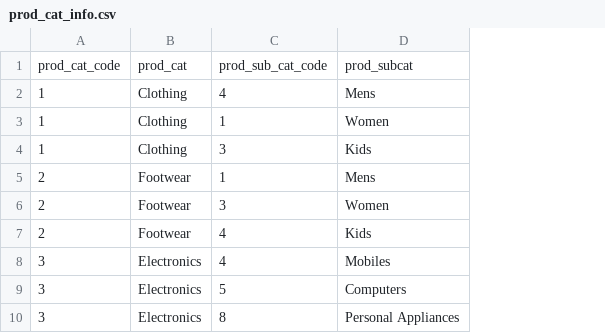
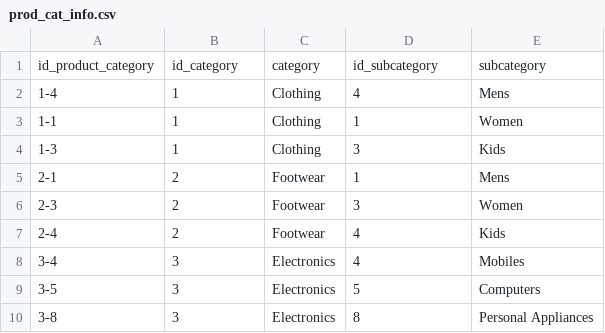
Before and after one commit to AlanGMF/Squad_2, a CSV file: Buster-Block/utils/etl/processed_data/prod_cat_info.csv, drawn as a sheet; only a part is shown; removed rows and columns are numbered as before the commit, all else as after; the diff names each change by its address in the sheet, - before the commit and + after, or states it on an @@ line.

```diff
--- a/Buster-Block/utils/etl/processed_data/prod_cat_info.csv
+++ b/Buster-Block/utils/etl/processed_data/prod_cat_info.csv
+column A, rows 2-10: 1-4 | 1-1 | 1-3 | 2-1 | 2-3 | 2-4 | 3-4 | 3-5 | 3-8
-row 1: prod_cat_code | prod_cat | prod_sub_cat_code | prod_subcat
+row 1: id_product_category | id_category | category | id_subcategory | subcategory
```
Also changed, not shown: 9 other files.
